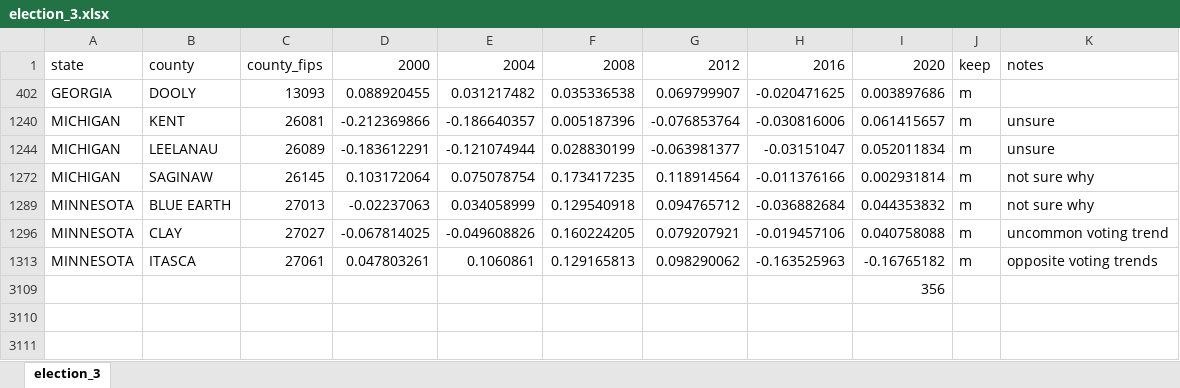
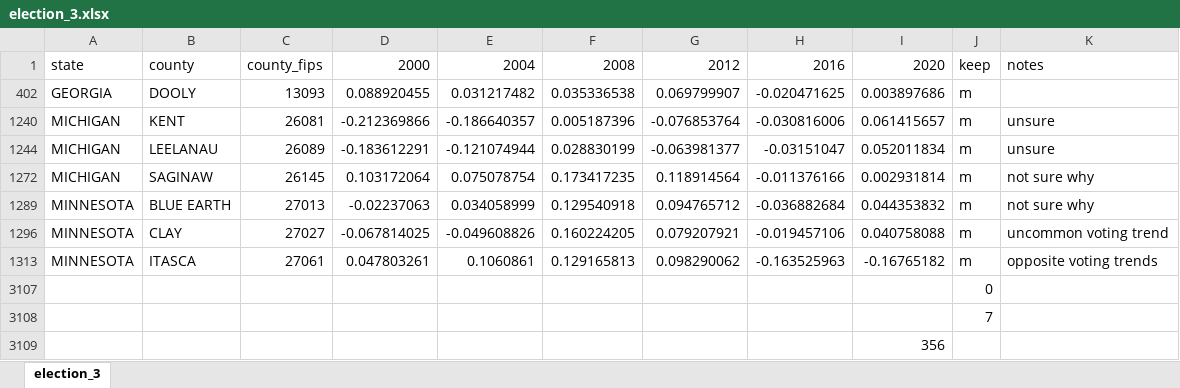
Before and after one commit to aywang71/county-case-study, an Excel workbook: data/final/election_3.xlsx, sheet election_3, drawn as a sheet; values as stored, in another font and other column widths than the file's, no borders; conditional formats not drawn; the diff names each change by its address in the sheet, - before the commit and + after, or states it on an @@ line.

```diff
--- a/data/final/election_3.xlsx (sheet election_3)
+++ b/data/final/election_3.xlsx (sheet election_3)
@@ row 3107 unhidden:  |  |  |  |  |  |  |  |  | 0 @@
@@ row 3108 unhidden:  |  |  |  |  |  |  |  |  | 7 @@
```
Also changed, not shown: data/final/countyData.xlsx, 4 other files.
